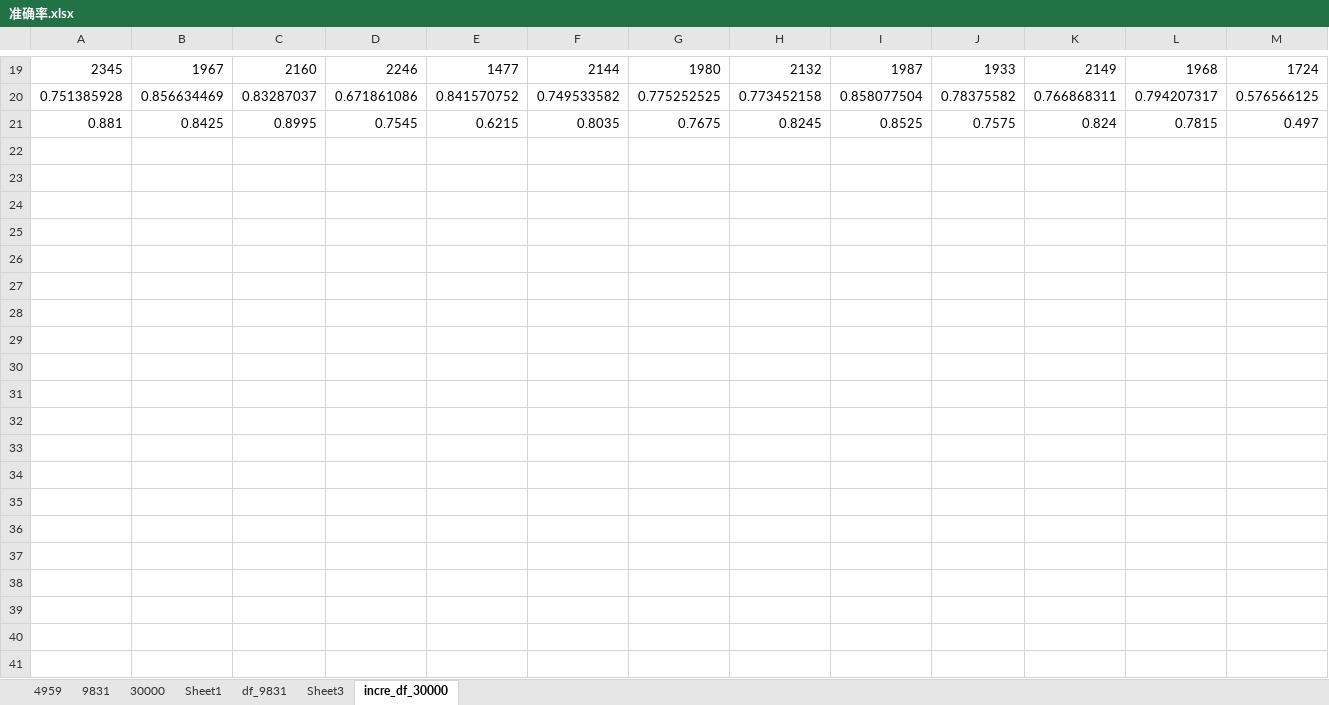
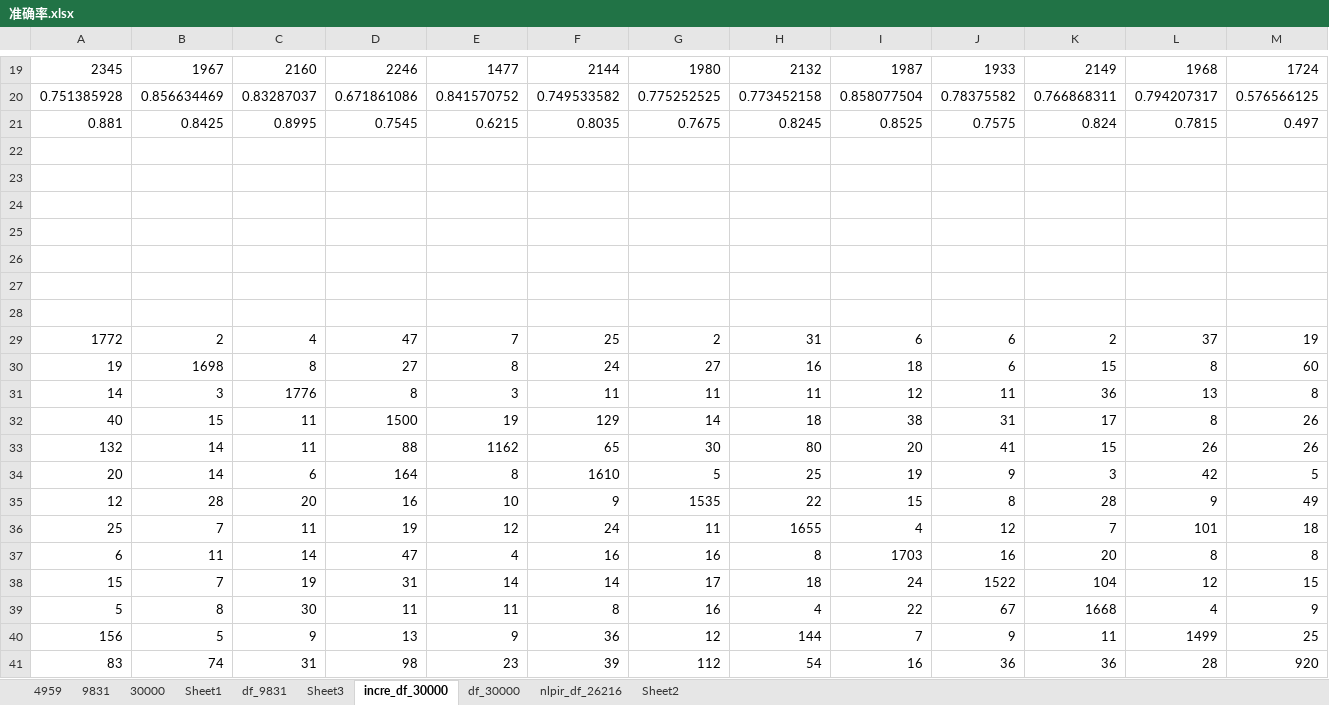
Before and after one commit to Cony232/Classify, an Excel workbook: 准确率.xlsx, sheet incre_df_30000, drawn as a sheet; only a part is shown, gaps mark what is left out; values as stored, in another font and other column widths than the file's, no borders; charts and pictures not drawn; rows hold the shown columns only; the diff covers the shown part only; the diff names each change by its address in the sheet, - before the commit and + after, or states it on an @@ line.

```diff
--- a/准确率.xlsx (sheet incre_df_30000)
+++ b/准确率.xlsx (sheet incre_df_30000)
+sheet tab: df_30000
+sheet tab: nlpir_df_26216
+sheet tab: Sheet2
+row 22: (empty)
+row 23: (empty)
+row 24: (empty)
+row 25: (empty)
+row 26: (empty)
+row 27: (empty)
+row 28: (empty)
+row 29: 1772 | 2 | 4 | 47 | 7 | 25 | 2 | 31 | 6 | 6 | 2 | 37 | 19
+row 30: 19 | 1698 | 8 | 27 | 8 | 24 | 27 | 16 | 18 | 6 | 15 | 8 | 60
+row 31: 14 | 3 | 1776 | 8 | 3 | 11 | 11 | 11 | 12 | 11 | 36 | 13 | 8
+row 32: 40 | 15 | 11 | 1500 | 19 | 129 | 14 | 18 | 38 | 31 | 17 | 8 | 26
+row 33: 132 | 14 | 11 | 88 | 1162 | 65 | 30 | 80 | 20 | 41 | 15 | 26 | 26
+row 34: 20 | 14 | 6 | 164 | 8 | 1610 | 5 | 25 | 19 | 9 | 3 | 42 | 5
+row 35: 12 | 28 | 20 | 16 | 10 | 9 | 1535 | 22 | 15 | 8 | 28 | 9 | 49
+row 36: 25 | 7 | 11 | 19 | 12 | 24 | 11 | 1655 | 4 | 12 | 7 | 101 | 18
+row 37: 6 | 11 | 14 | 47 | 4 | 16 | 16 | 8 | 1703 | 16 | 20 | 8 | 8
+row 38: 15 | 7 | 19 | 31 | 14 | 14 | 17 | 18 | 24 | 1522 | 104 | 12 | 15
+row 39: 5 | 8 | 30 | 11 | 11 | 8 | 16 | 4 | 22 | 67 | 1668 | 4 | 9
+row 40: 156 | 5 | 9 | 13 | 9 | 36 | 12 | 144 | 7 | 9 | 11 | 1499 | 25
+row 41: 83 | 74 | 31 | 98 | 23 | 39 | 112 | 54 | 16 | 36 | 36 | 28 | 920
```
Also changed, not shown: 12 added rows elsewhere in this sheet, sheet df_9831, charts or pictures, 35 other files.
